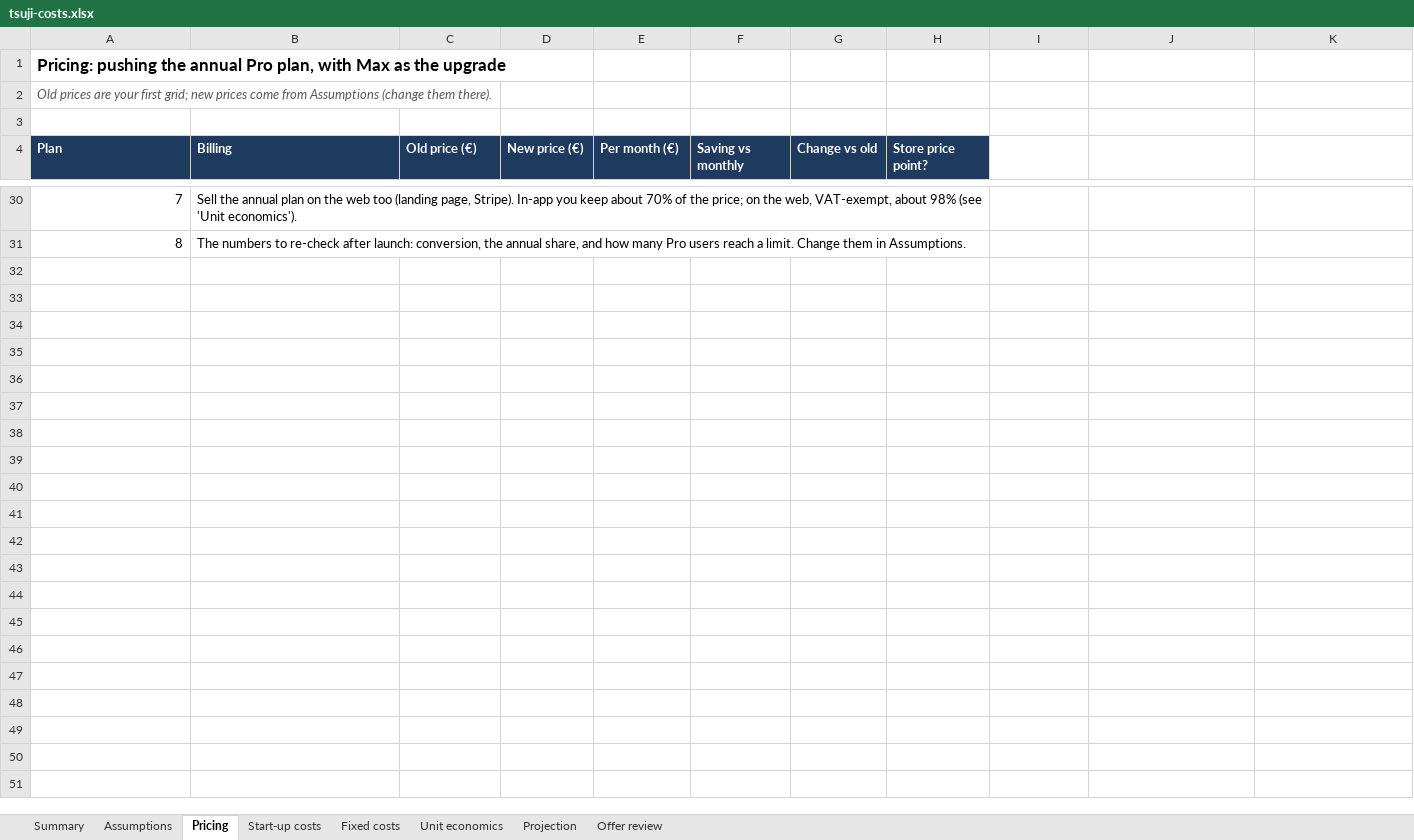
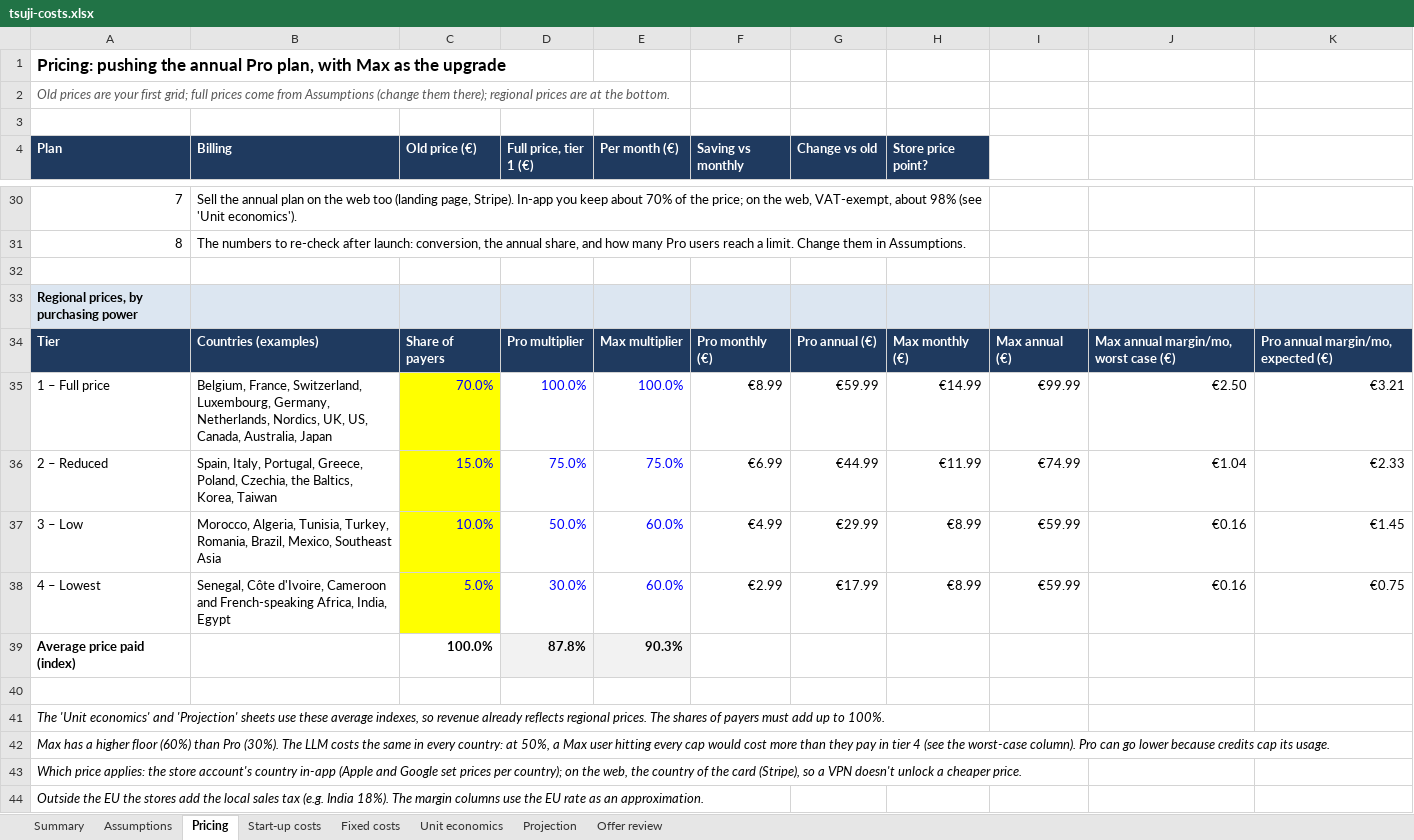
Before and after one commit to Foloutdono/Japanese_Learner, an Excel workbook: docs/business/tsuji-costs.xlsx, sheet Pricing, drawn as a sheet; only a part is shown, gaps mark what is left out; values as stored, in another font and other column widths than the file's, no borders; the diff names each change by its address in the sheet, - before the commit and + after, or states it on an @@ line.

```diff
--- a/docs/business/tsuji-costs.xlsx (sheet Pricing)
+++ b/docs/business/tsuji-costs.xlsx (sheet Pricing)
@@ column A (Plan) renumbered in row 2 @@
-D4: New price (€)
+D4: Full price, tier 1 (€)
+row 32: (empty)
+row 33: Regional prices, by purchasing power
+row 34: Tier | Countries (examples) | Share of payers | Pro multiplier | Max multiplier | Pro monthly (€) | Pro annual (€) | Max monthly (€) | Max annual (€) | Max annual margin/mo, worst case (€) | Pro annual margin/mo, expected (€)
+row 35: 1 – Full price | Belgium, France, Switzerland, Luxembourg, Germany, Netherlands, Nordics, UK, US, Canada, Australia, Japan | 70.0% | 100.0% | 100.0% | €8.99 | €59.99 | €14.99 | €99.99 | €2.50 | €3.21
+row 36: 2 – Reduced | Spain, Italy, Portugal, Greece, Poland, Czechia, the Baltics, Korea, Taiwan | 15.0% | 75.0% | 75.0% | €6.99 | €44.99 | €11.99 | €74.99 | €1.04 | €2.33
+row 37: 3 – Low | Morocco, Algeria, Tunisia, Turkey, Romania, Brazil, Mexico, Southeast Asia | 10.0% | 50.0% | 60.0% | €4.99 | €29.99 | €8.99 | €59.99 | €0.16 | €1.45
+row 38: 4 – Lowest | Senegal, Côte d'Ivoire, Cameroon and French-speaking Africa, India, Egypt | 5.0% | 30.0% | 60.0% | €2.99 | €17.99 | €8.99 | €59.99 | €0.16 | €0.75
+row 39: Average price paid (index) |  | 100.0% | 87.8% | 90.3%
+row 40: (empty)
+row 41: The 'Unit economics' and 'Projection' sheets use these average indexes, so revenue already reflects regional prices. The shares of payers must add up to 100%.
+row 42: Max has a higher floor (60%) than Pro (30%). The LLM costs the same in every country: at 50%, a Max user hitting every cap would cost more than they pay in tier 4 (see the worst-case column). Pro can go lower because credits cap its usage.
+row 43: Which price applies: the store account's country in-app (Apple and Google set prices per country); on the web, the country of the card (Stripe), so a VPN doesn't unlock a cheaper price.
+row 44: Outside the EU the stores add the local sales tax (e.g. India 18%). The margin columns use the EU rate as an approximation.
```
Also changed, not shown: sheet Projection, sheet Unit economics, sheet Offer review, sheet Summary, charts or pictures.
